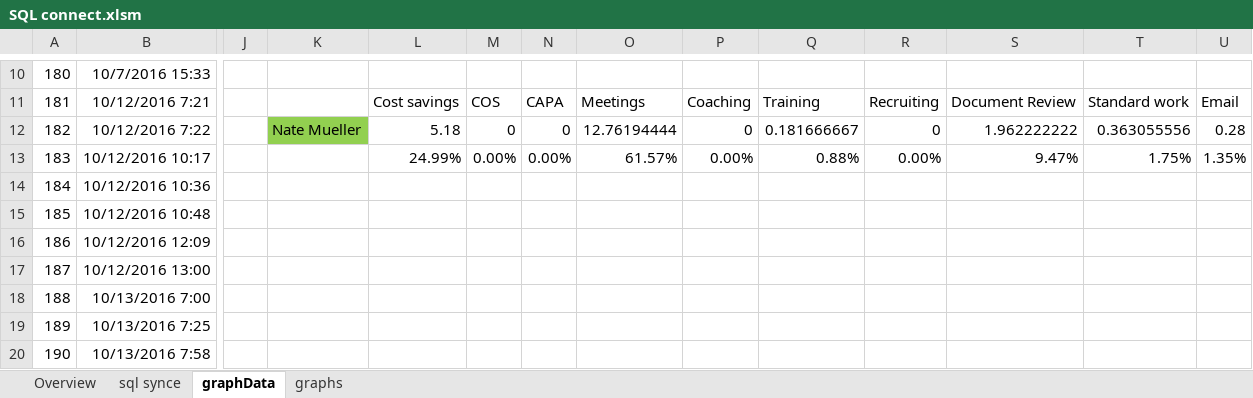
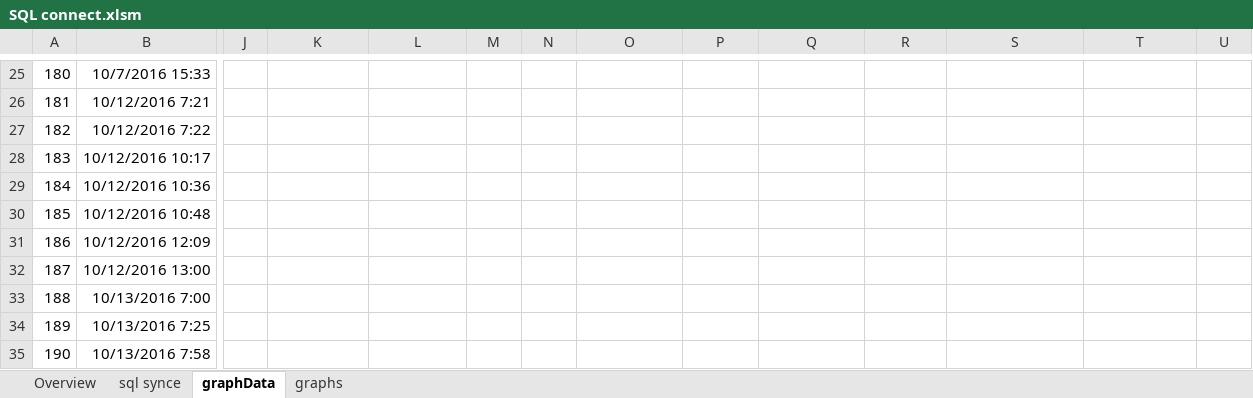
Before and after one commit to ichnaeagit/ichnaea, an Excel workbook: SQL connect.xlsm, sheet graphData, drawn as a sheet; only a part is shown, gaps mark what is left out; values as stored, in another font and other column widths than the file's, no borders; charts and pictures and table styles not drawn; addresses are those after the commit; the diff covers the shown part only; the diff names each change by its address in the sheet, - before the commit and + after, or states it on an @@ line.

Commit message:
Small changes

```diff
--- a/SQL connect.xlsm (sheet graphData)
+++ b/SQL connect.xlsm (sheet graphData)
-L26: Cost savings
+L26: (empty)
-M26: COS
+M26: (empty)
-N26: CAPA
+N26: (empty)
-O26: Meetings
+O26: (empty)
-P26: Coaching
+P26: (empty)
-Q26: Training
+Q26: (empty)
-R26: Recruiting
+R26: (empty)
-S26: Document Review
+S26: (empty)
-T26: Standard work
+T26: (empty)
-U26: Email
+U26: (empty)
-K27: Nate Mueller
+K27: (empty)
-K27 fill: #92D050
+K27 fill: none
-L27: 5.18
+L27: (empty)
-M27: 0
+M27: (empty)
-N27: 0
+N27: (empty)
-O27: 12.76194444
+O27: (empty)
-P27: 0
+P27: (empty)
-Q27: 0.181666667
+Q27: (empty)
-R27: 0
+R27: (empty)
-S27: 1.962222222
+S27: (empty)
-T27: 0.363055556
+T27: (empty)
-U27: 0.28
+U27: (empty)
-L28: 24.99%
+L28: (empty)
-M28: 0.00%
+M28: (empty)
-N28: 0.00%
+N28: (empty)
-O28: 61.57%
+O28: (empty)
-P28: 0.00%
+P28: (empty)
-Q28: 0.88%
+Q28: (empty)
-R28: 0.00%
+R28: (empty)
-S28: 9.47%
+S28: (empty)
-T28: 1.75%
+T28: (empty)
-U28: 1.35%
+U28: (empty)
```
Also changed, not shown: 15 added rows, 47 edited cells and cell formats elsewhere in this sheet, sheet sql synce, sheet Overview, charts or pictures.
